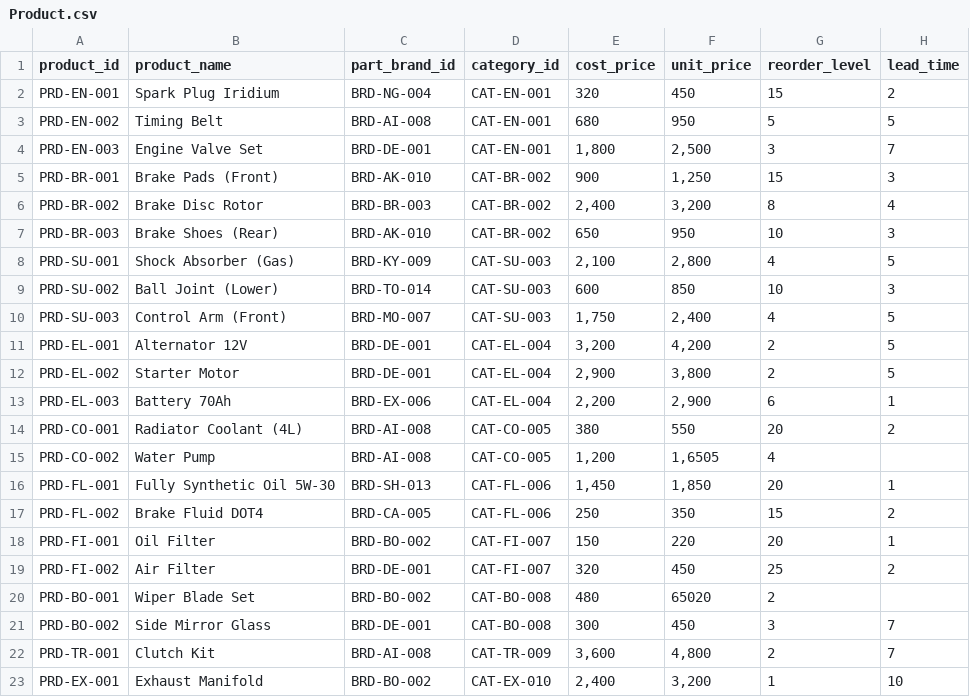
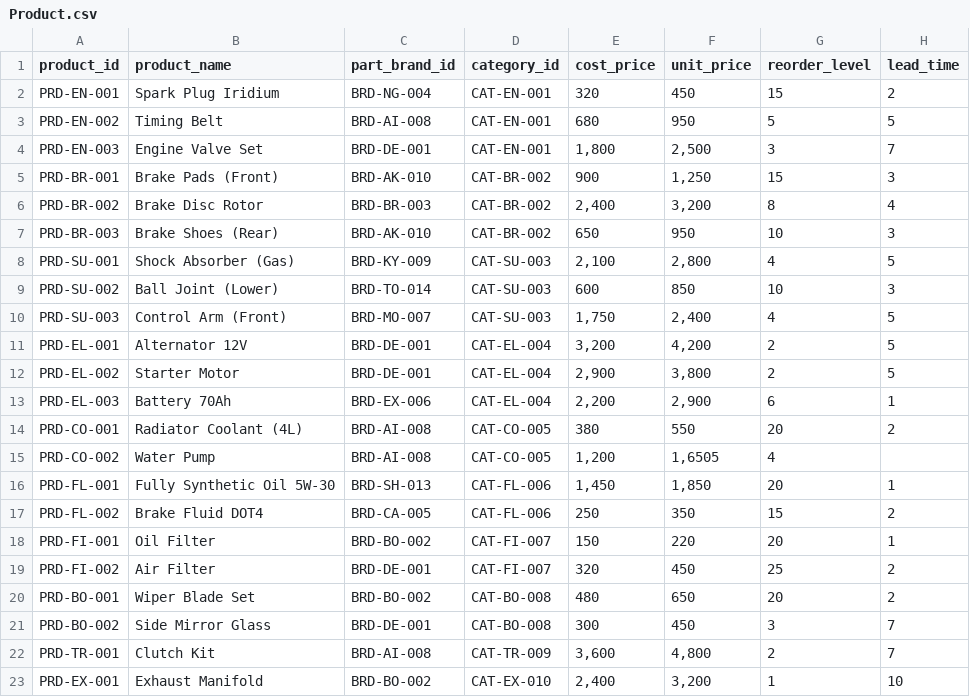
Before and after one commit to Phattharanan-ap/car-parts-data, a CSV file: Product.csv, drawn as a sheet.

Commit message:
Update Product.csv

```diff
--- a/Product.csv
+++ b/Product.csv
@@ -19,3 +19,3 @@ PRD-FI-001,Oil Filter,BRD-BO-002,CAT-FI-007,150,220,20,1
 PRD-FI-002,Air Filter,BRD-DE-001,CAT-FI-007,320,450,25,2
-PRD-BO-001,Wiper Blade Set,BRD-BO-002,CAT-BO-008,480,65020,2
+PRD-BO-001,Wiper Blade Set,BRD-BO-002,CAT-BO-008,480,650,20,2
 PRD-BO-002,Side Mirror Glass,BRD-DE-001,CAT-BO-008,300,450,3,7
```
